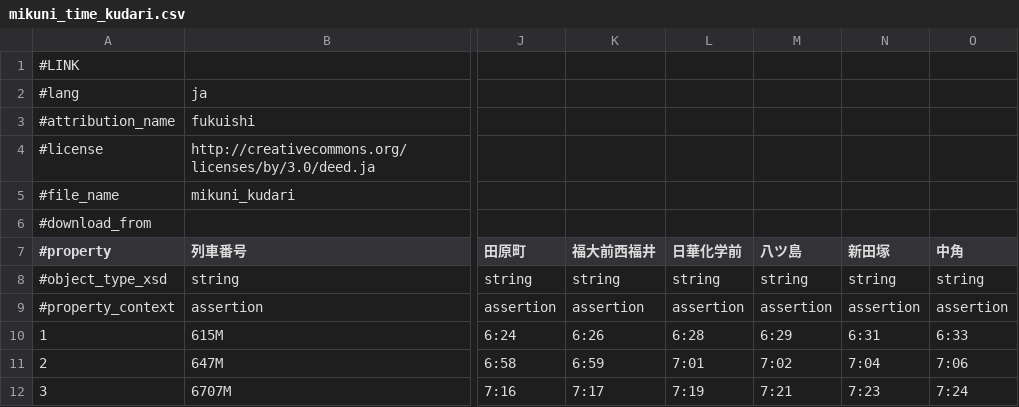
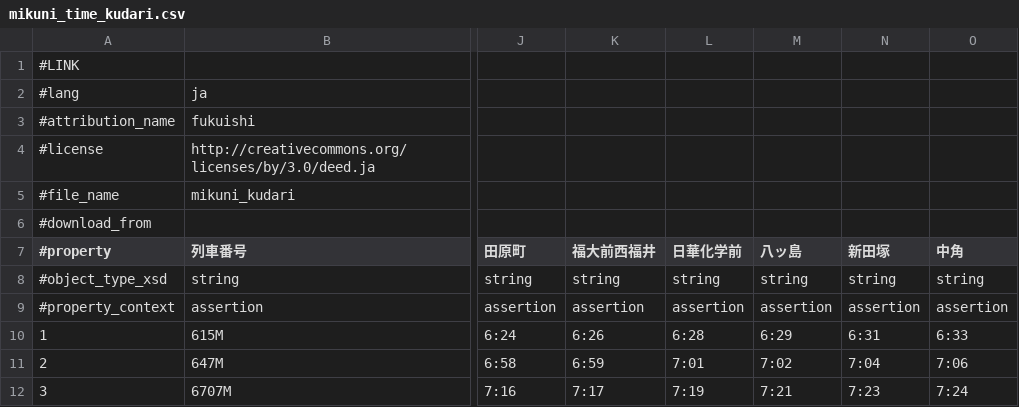
Before and after one commit to zuraki-0105/experiment3_WebApp, a CSV file: opendata/mikuni_time_kudari.csv, drawn as a sheet; only a part is shown, gaps mark what is left out; the diff names each change by its address in the sheet, - before the commit and + after, or states it on an @@ line.

```diff
--- a/opendata/mikuni_time_kudari.csv
+++ b/opendata/mikuni_time_kudari.csv
-M7: 八ツ島
+M7: 八ッ島
```
Also changed, not shown: opendata/fukutetsu_time_kudari.csv, opendata/fukutetsu_time_nobori.csv, 1 other file.
